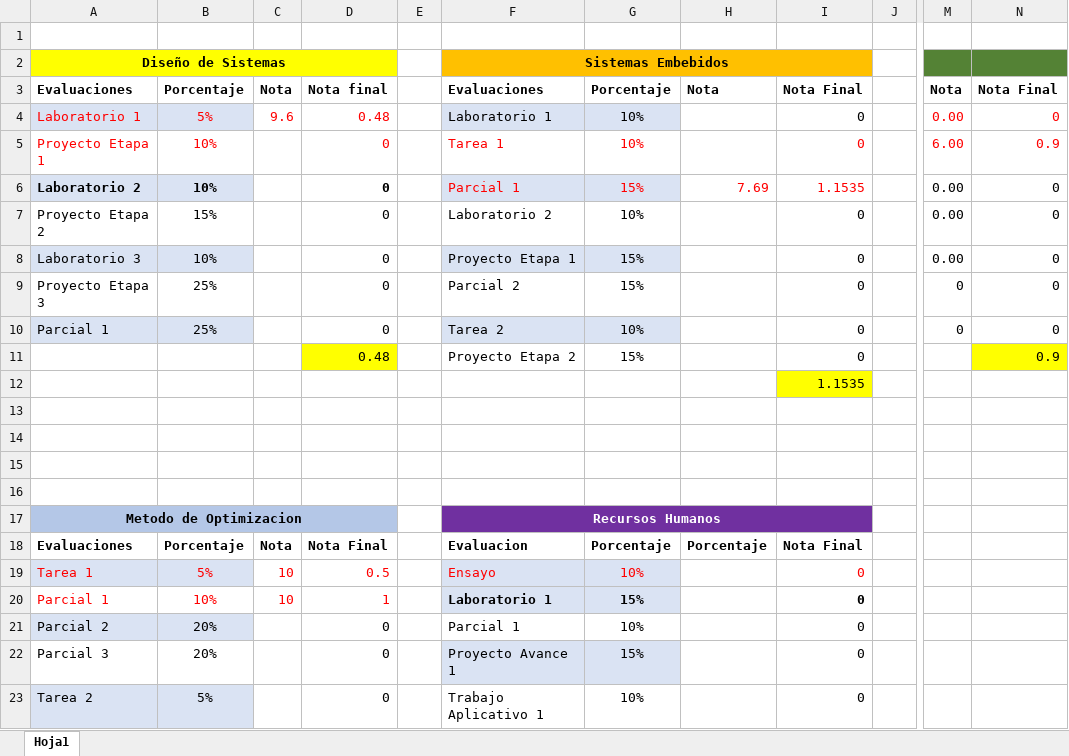
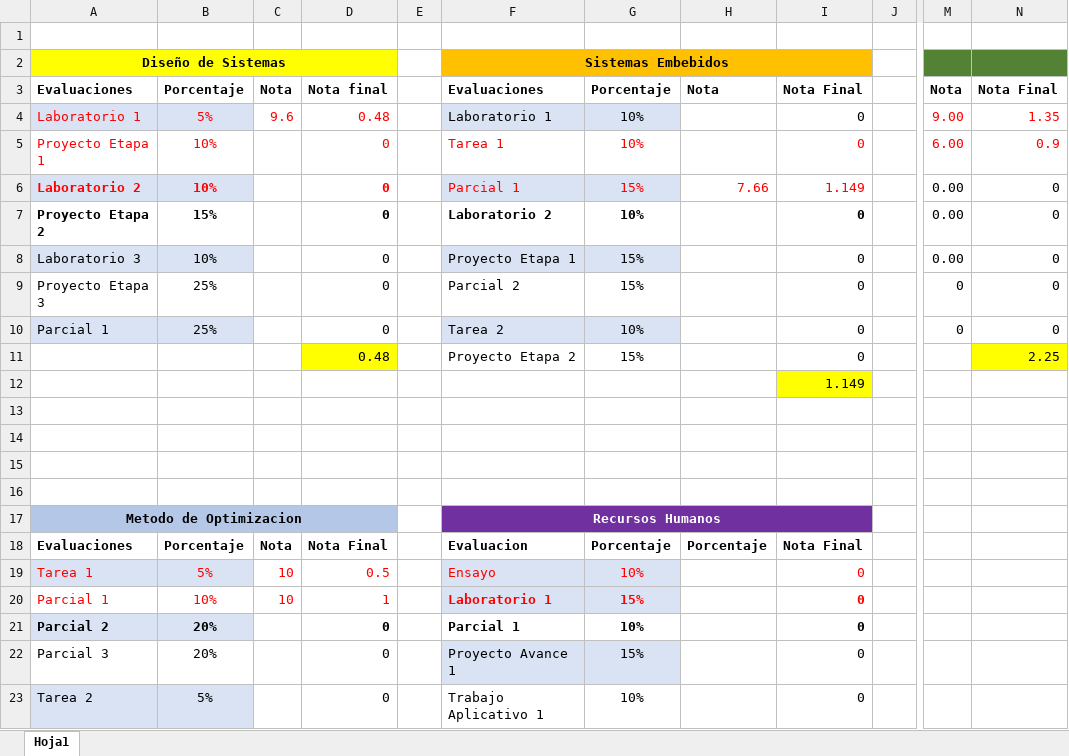
Before and after one commit to LVasquez93/UES-2026, an Excel workbook: Ciclo 01/Cuadro de notas.xlsx, sheet Hoja1, drawn as a sheet; only a part is shown, gaps mark what is left out; values as stored, in another font and other column widths than the file's, no borders; the diff names each change by its address in the sheet, - before the commit and + after, or states it on an @@ line.

```diff
--- a/Ciclo 01/Cuadro de notas.xlsx (sheet Hoja1)
+++ b/Ciclo 01/Cuadro de notas.xlsx (sheet Hoja1)
-M4: 0.00
+M4: 9.00
-N4: 0
+N4: 1.35
-A6:B6 text colour: black
+A6:B6 text colour: #FF0000
-D6 text colour: black
+D6 text colour: #FF0000
-H6: 7.69
+H6: 7.66
-I6: 1.1535
+I6: 1.149
-A7:B7 bold: off
+A7:B7 bold: on
-D7 bold: off
+D7 bold: on
-F7:G7 bold: off
+F7:G7 bold: on
-I7 bold: off
+I7 bold: on
-N11: 0.9
+N11: 2.25
-I12: 1.1535
+I12: 1.149
-F20:G20 text colour: black
+F20:G20 text colour: #FF0000
-I20 text colour: black
+I20 text colour: #FF0000
-A21:B21 bold: off
+A21:B21 bold: on
-D21 bold: off
+D21 bold: on
-F21:G21 bold: off
+F21:G21 bold: on
-I21 bold: off
+I21 bold: on
```
Also changed, not shown: Libro1.xlsx.
